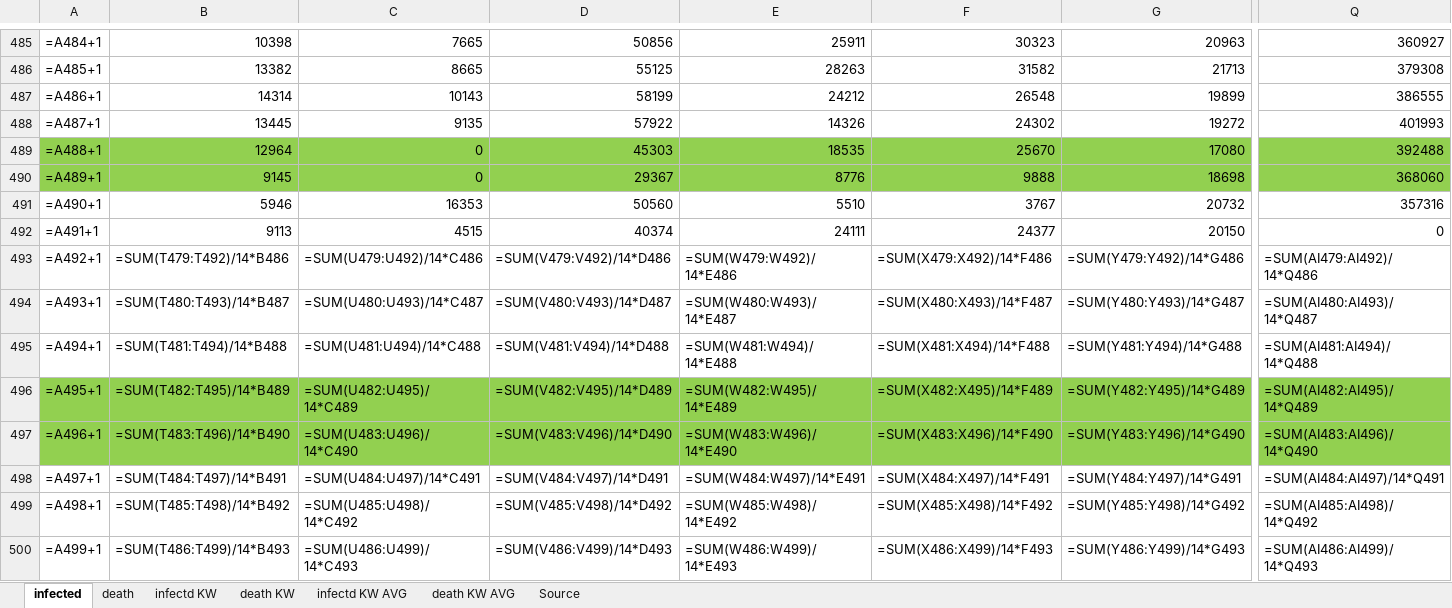
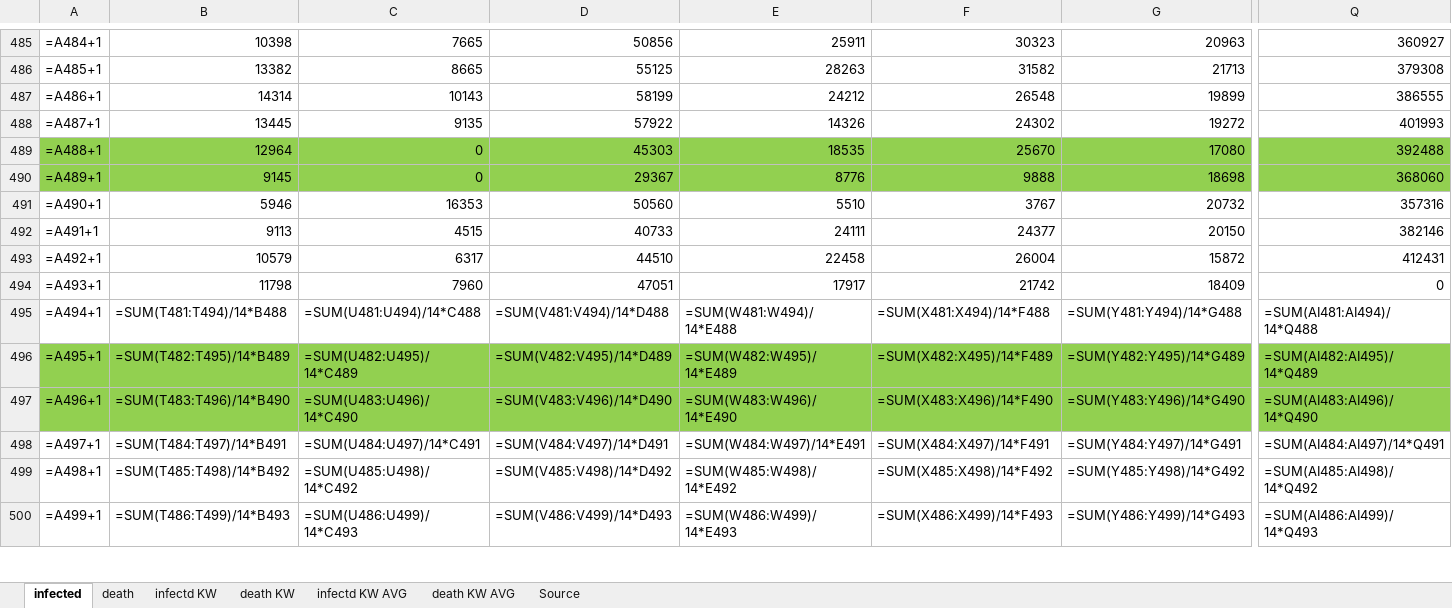
Before and after one commit to ChristophKrause/coronaDataHelper, an Excel workbook: src/CoronaDataHelper/CoronaDataHelper/res/coronadata-JHUCSSE.xlsx, sheet infected, drawn as a sheet; only a part is shown, gaps mark what is left out; values as stored, in another font and other column widths than the file's, no borders; formulas without a stored value are shown as written; conditional formats not drawn; the diff covers the shown part only; the diff names each change by its address in the sheet, - before the commit and + after, or states it on an @@ line.

```diff
--- a/src/CoronaDataHelper/CoronaDataHelper/res/coronadata-JHUCSSE.xlsx (sheet infected)
+++ b/src/CoronaDataHelper/CoronaDataHelper/res/coronadata-JHUCSSE.xlsx (sheet infected)
-D492: 40374
+D492: 40733
-Q492: 0
+Q492: 382146
-B493: =SUM(T479:T492)/14*B486
+B493: 10579
-C493: =SUM(U479:U492)/14*C486
+C493: 6317
-D493: =SUM(V479:V492)/14*D486
+D493: 44510
-E493: =SUM(W479:W492)/14*E486
+E493: 22458
-F493: =SUM(X479:X492)/14*F486
+F493: 26004
-G493: =SUM(Y479:Y492)/14*G486
+G493: 15872
-Q493: =SUM(AI479:AI492)/14*Q486
+Q493: 412431
-B494: =SUM(T480:T493)/14*B487
+B494: 11798
-C494: =SUM(U480:U493)/14*C487
+C494: 7960
-D494: =SUM(V480:V493)/14*D487
+D494: 47051
-E494: =SUM(W480:W493)/14*E487
+E494: 17917
-F494: =SUM(X480:X493)/14*F487
+F494: 21742
-G494: =SUM(Y480:Y493)/14*G487
+G494: 18409
-Q494: =SUM(AI480:AI493)/14*Q487
+Q494: 0
```
Also changed, not shown: 18 edited cells elsewhere in this sheet, sheet death, src/CoronaDataHelper/CoronaDataHelper/res/coronadata_germany.xlsx, src/CoronaDataHelper/CoronaDataHelper/res/coronadata_germanyRKI.xlsx, 11 other files.
